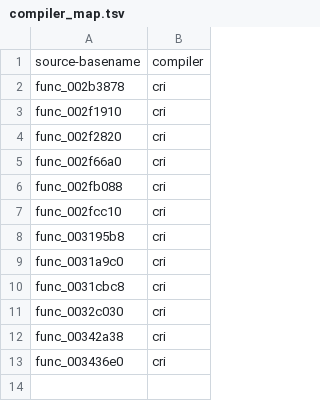
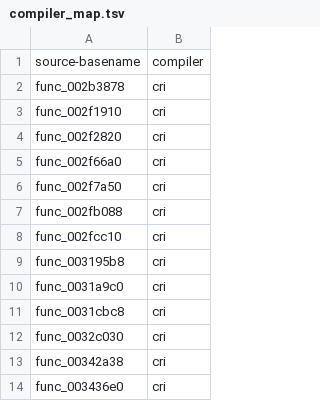
Before and after one commit to USED255/artonelico2-decomp, a TSV file: config/compiler_map.tsv, drawn as a sheet; the diff names each change by its address in the sheet, - before the commit and + after, or states it on an @@ line.

Commit message:
m3(compiler-axis): +1, closing the CRI permuter batch at 5/47 (3,540 -> 3,541)
    func_002f7a50   44 B   converged -> objdiff 100.0, cri -Os

Batch result: 47 candidates processed (the pool of 48 minus one), **5 converged** (~10.6%), all
landed. Compare with the plain permuter bands: under 1% (R32 section 37). The seeds were candidates
whose CRI score was 70-99.9 and at least 5 points above the game compiler's.

Ledger 3,540 -> 3,541; distinct 3,541; src/matched/*.c 3,541;
test_matched_ledger.py passes; make check 12 checks FAIL 0.

```diff
--- a/config/compiler_map.tsv
+++ b/config/compiler_map.tsv
+row 6: func_002f7a50 | cri
```
Also changed, not shown: config/source_flags.tsv, 2 other files.
